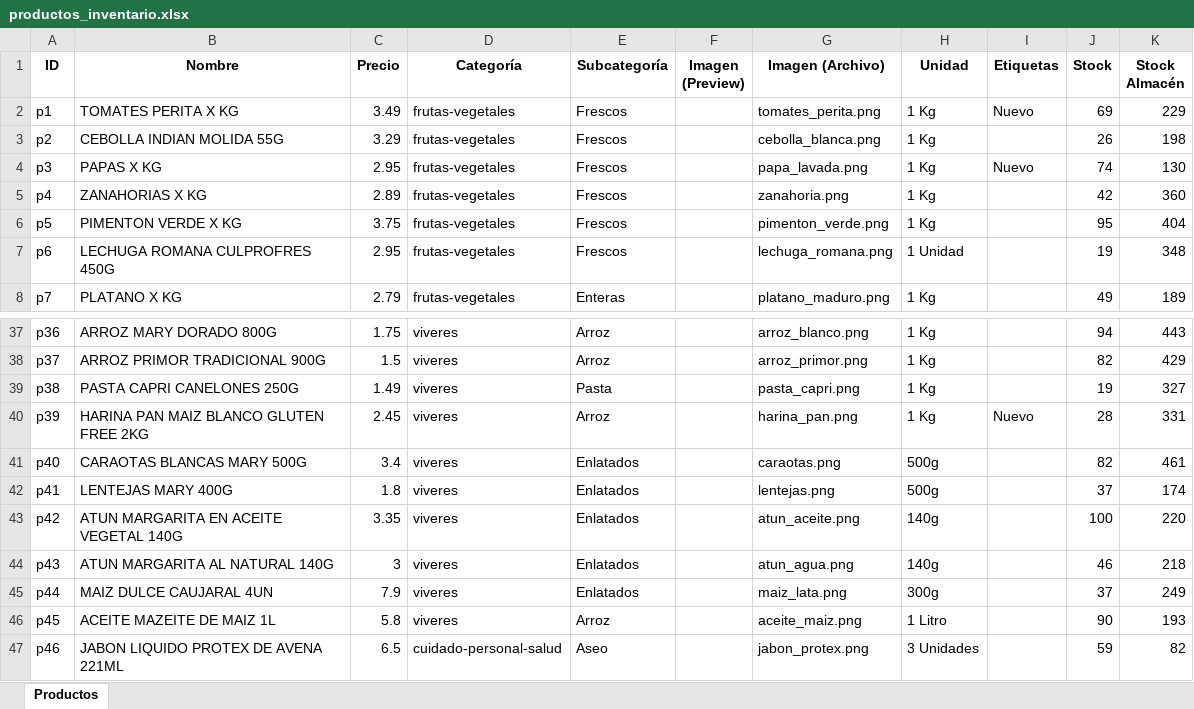
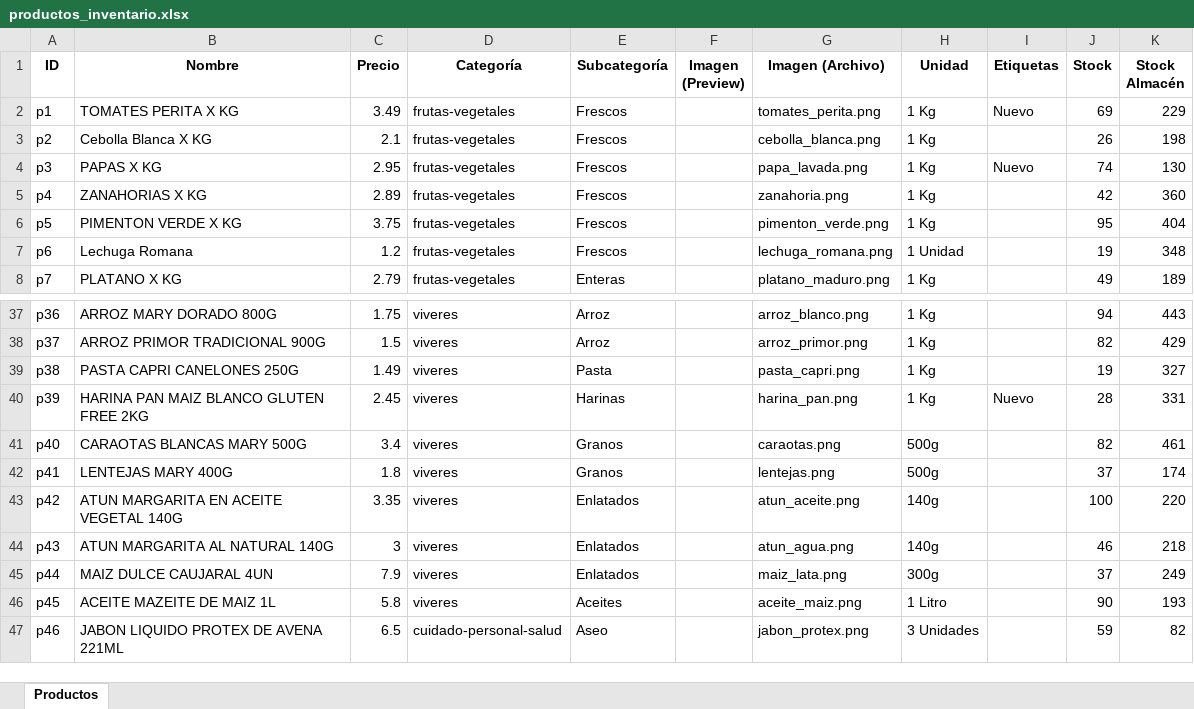
Before and after one commit to jomstudiovzla/Ananas, an Excel workbook: frontend/public/data/productos_inventario.xlsx, sheet Productos, drawn as a sheet; only a part is shown, gaps mark what is left out; values as stored, in another font and other column widths than the file's, no borders; charts and pictures not drawn; the diff covers the shown part only; the diff names each change by its address in the sheet, - before the commit and + after, or states it on an @@ line.

Commit message:
Manually override subcategories for Harina, Aceites, and Granos, and restore names/prices for incorrect El Plazas search matches

```diff
--- a/frontend/public/data/productos_inventario.xlsx (sheet Productos)
+++ b/frontend/public/data/productos_inventario.xlsx (sheet Productos)
-B3 (Nombre): CEBOLLA INDIAN MOLIDA 55G
+B3 (Nombre): Cebolla Blanca X KG
-C3 (Precio): 3.29
+C3 (Precio): 2.1
-B7 (Nombre): LECHUGA ROMANA CULPROFRES 450G
+B7 (Nombre): Lechuga Romana
-C7 (Precio): 2.95
+C7 (Precio): 1.2
-E40 (Subcategoría): Arroz
+E40 (Subcategoría): Harinas
-E41:E42 (Subcategoría): Enlatados
+E41:E42 (Subcategoría): Granos
-E46 (Subcategoría): Arroz
+E46 (Subcategoría): Aceites
```
Also changed, not shown: 16 edited cells elsewhere in this sheet, 3 other files.
